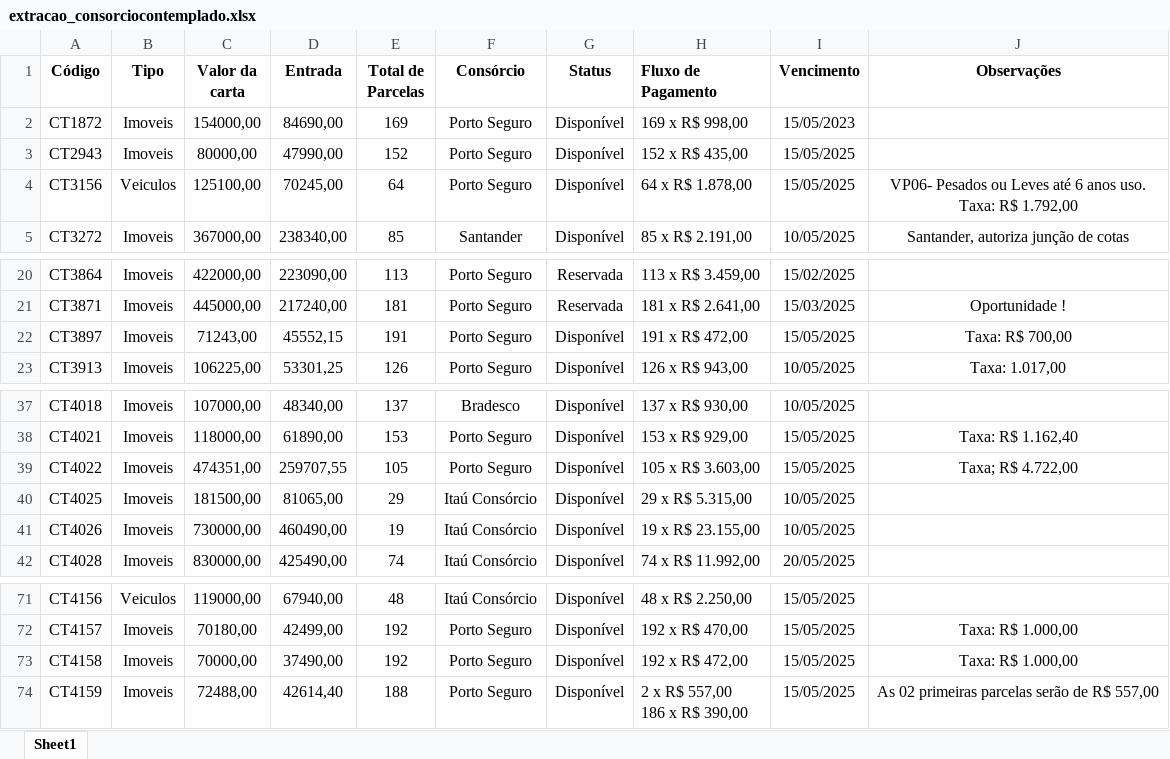
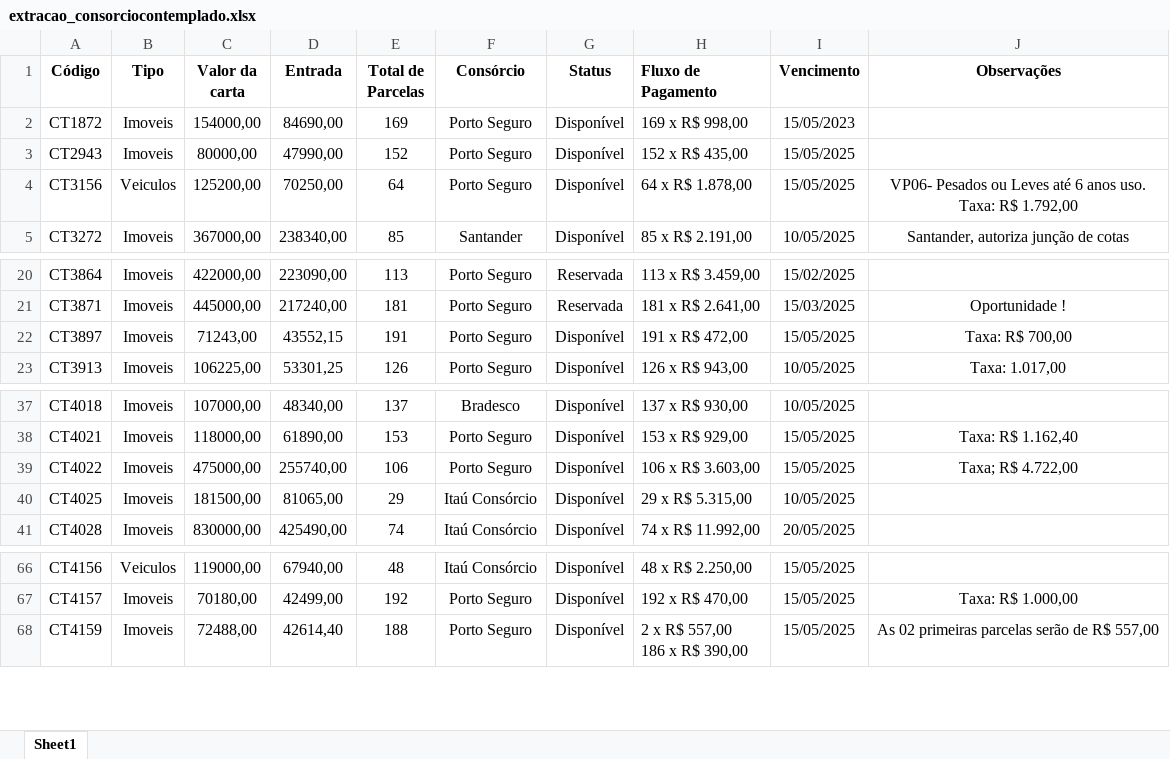
Before and after one commit to NiraslabDEV/AcheosConteplados, an Excel workbook: scraper-completo/DADOS EXTRAIDOS/extracao_consorciocontemplado.xlsx, sheet Sheet1, drawn as a sheet; only a part is shown, gaps mark what is left out; values as stored, in another font and other column widths than the file's, no borders; removed rows and columns are numbered as before the commit, all else as after; the diff covers the shown part only; the diff names each change by its address in the sheet, - before the commit and + after, or states it on an @@ line.

```diff
--- a/scraper-completo/DADOS EXTRAIDOS/extracao_consorciocontemplado.xlsx (sheet Sheet1)
+++ b/scraper-completo/DADOS EXTRAIDOS/extracao_consorciocontemplado.xlsx (sheet Sheet1)
-C4 (Valor da carta): 125100,00
+C4 (Valor da carta): 125200,00
-D4 (Entrada): 70245,00
+D4 (Entrada): 70250,00
-D22 (Entrada): 45552,15
+D22 (Entrada): 43552,15
-C39 (Valor da carta): 474351,00
+C39 (Valor da carta): 475000,00
-D39 (Entrada): 259707,55
+D39 (Entrada): 255740,00
-E39 (Total de Parcelas): 105
+E39 (Total de Parcelas): 106
-H39 (Fluxo de Pagamento): 105 x R$ 3.603,00
+H39 (Fluxo de Pagamento): 106 x R$ 3.603,00
-row 41: CT4026 | Imoveis | 730000,00 | 460490,00 | 19 | Itaú Consórcio | Disponível | 19 x R$ 23.155,00 | 10/05/2025
-row 73: CT4158 | Imoveis | 70000,00 | 37490,00 | 192 | Porto Seguro | Disponível | 192 x R$ 472,00 | 15/05/2025 | Taxa: R$ 1.000,00
```
Also changed, not shown: 16 added rows, 10 removed rows and 8 edited cells elsewhere in this sheet, scraper-completo/DADOS EXTRAIDOS/consorcio_contemplado_base.xlsx, scraper-completo/DADOS EXTRAIDOS/extracao_SP_contemplados.xlsx, 11 other files.
